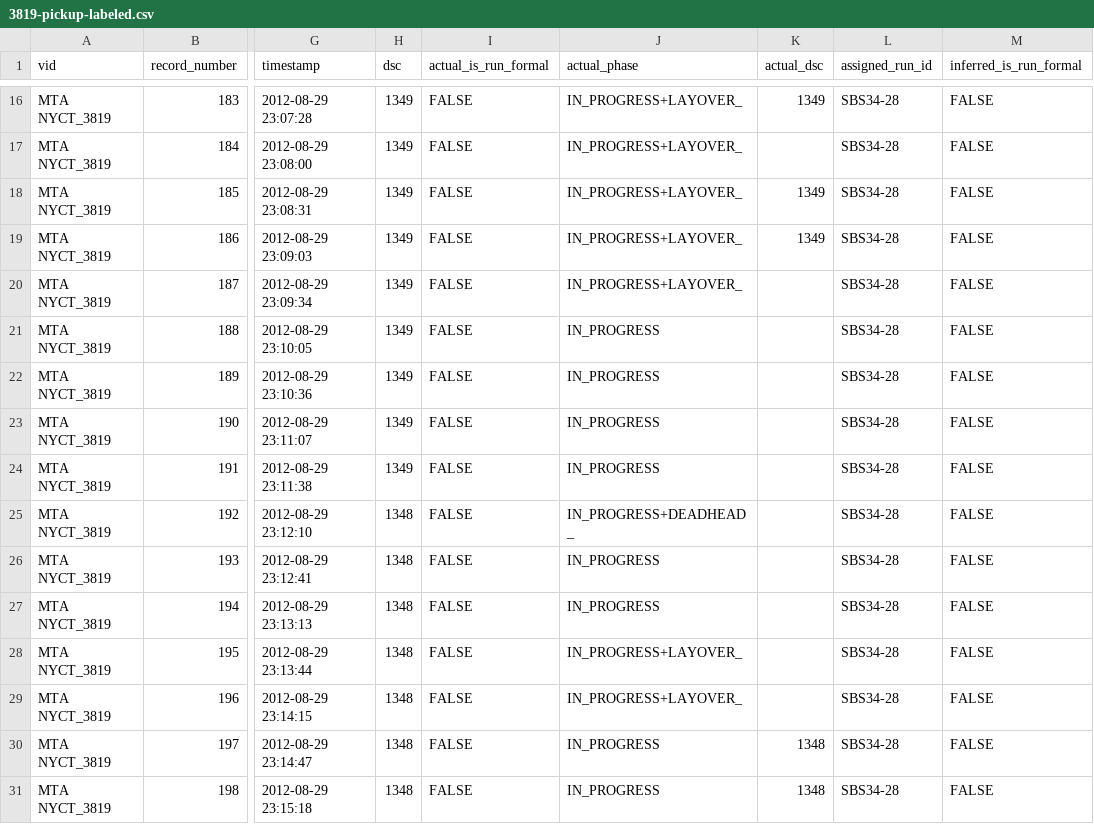
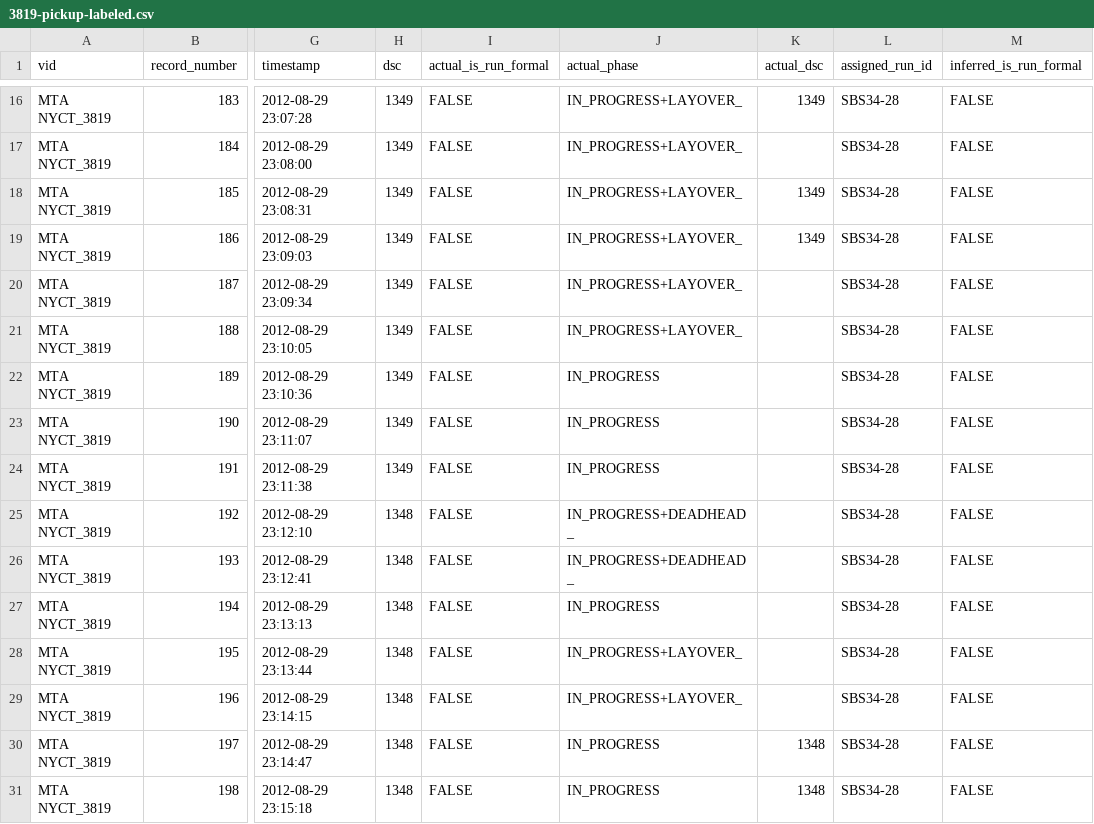
Before and after one commit to camsys/onebusaway-nyc, a CSV file: onebusaway-nyc-integration-tests/src/integration-test/resources/traces/3819-pickup-labeled.csv, drawn as a sheet; only a part is shown, gaps mark what is left out; the diff names each change by its address in the sheet, - before the commit and + after, or states it on an @@ line.

```diff
--- a/onebusaway-nyc-integration-tests/src/integration-test/resources/traces/3819-pickup-labeled.csv
+++ b/onebusaway-nyc-integration-tests/src/integration-test/resources/traces/3819-pickup-labeled.csv
-J21 (actual_phase): IN_PROGRESS
+J21 (actual_phase): IN_PROGRESS+LAYOVER_
-J26 (actual_phase): IN_PROGRESS
+J26 (actual_phase): IN_PROGRESS+DEADHEAD_
```
Also changed, not shown: onebusaway-nyc-integration-tests/src/integration-test/resources/traces/3649-2010-11-25T12-18-01.csv, onebusaway-nyc-integration-tests/src/integration-test/resources/traces/7564-2010-12-02T11-49-09.csv.
